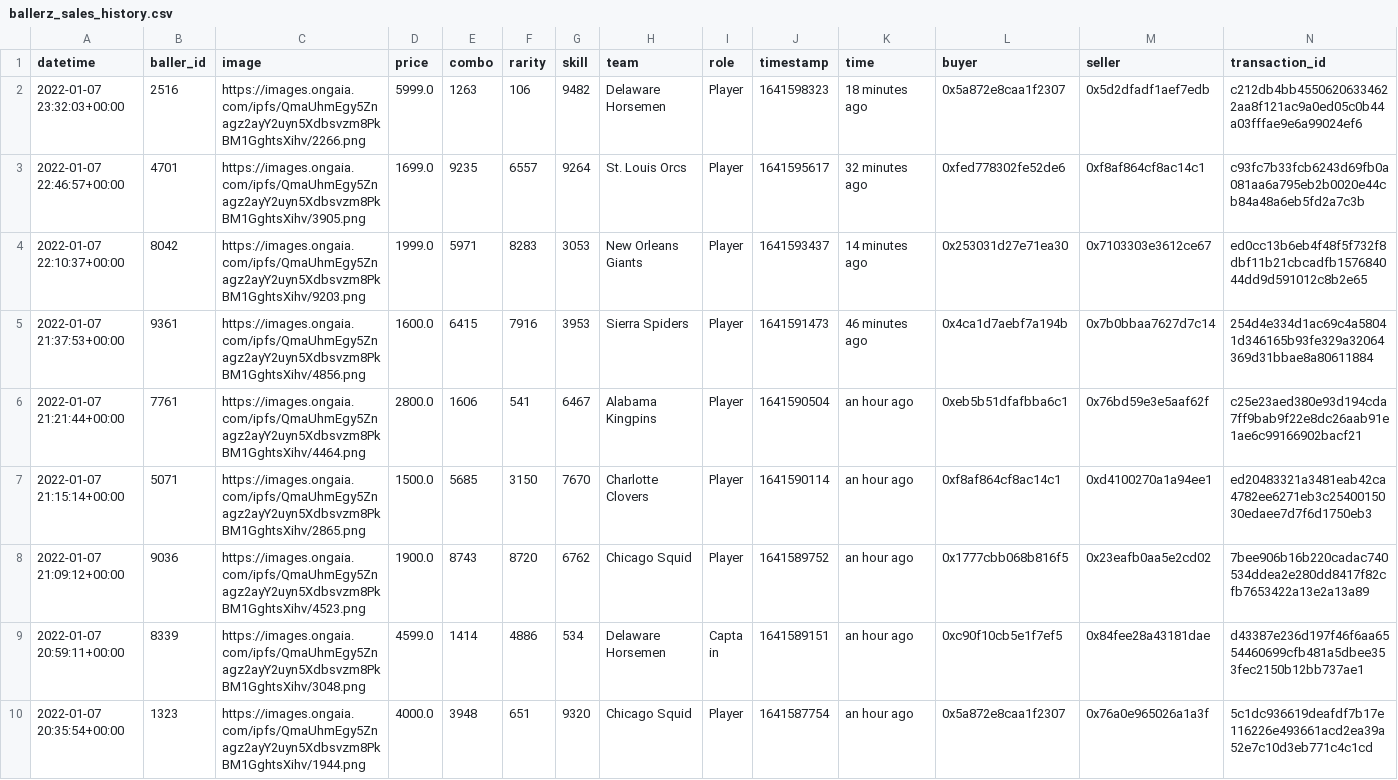
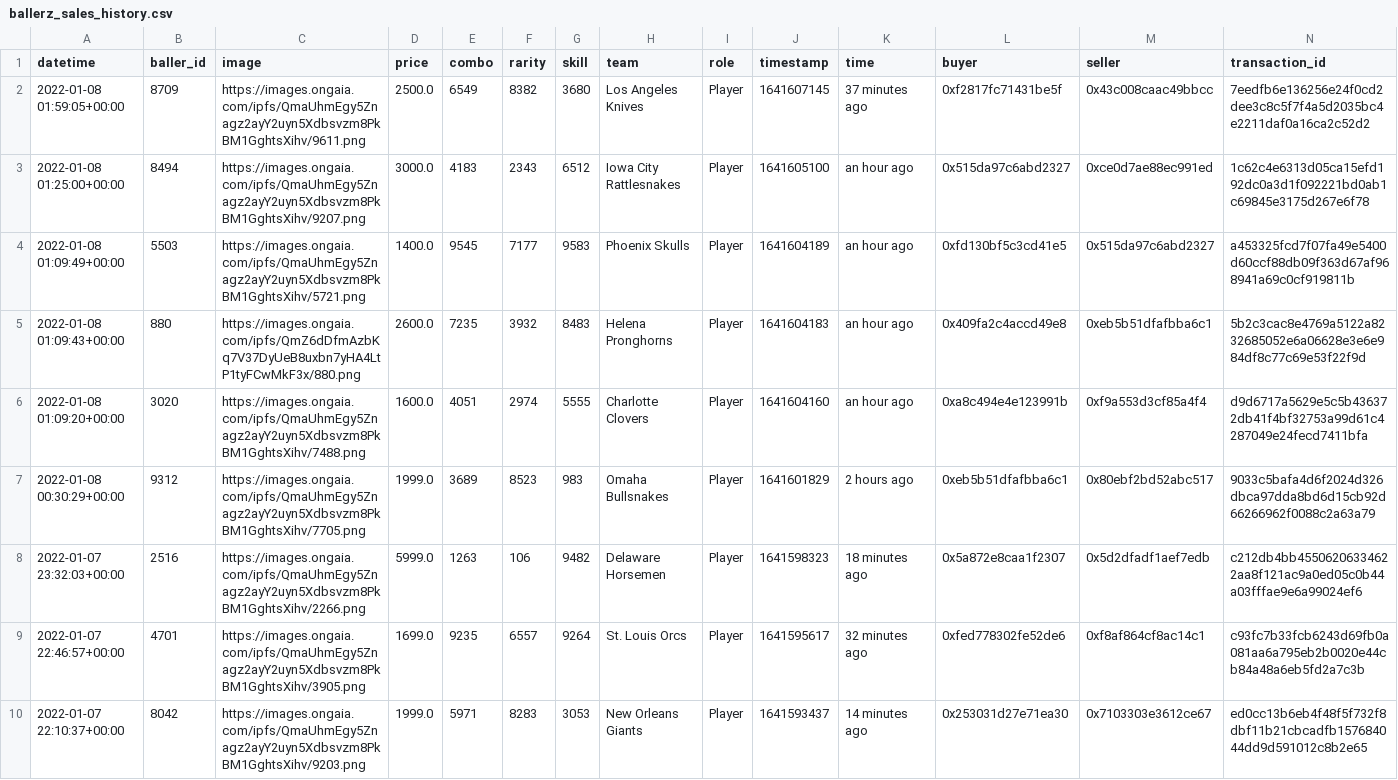
Before and after one commit to sburman/crypto-trait-viewer, a CSV file: ballerz/ballerz_sales_history.csv, drawn as a sheet; only a part is shown; the shorter side is filled out with more unchanged rows; the diff names each change by its address in the sheet, - before the commit and + after, or states it on an @@ line.

Commit message:
Update history

```diff
--- a/ballerz/ballerz_sales_history.csv
+++ b/ballerz/ballerz_sales_history.csv
+row 2: 2022-01-08 01:59:05+00:00 | 8709 | https://images.ongaia.com/ipfs/QmaUhmEgy5Znagz2ayY2uyn5Xdbsvzm8PkBM1GghtsXihv/9611.png | 2500.0 | 6549 | 8382 | 3680 | Los Angeles Knives | Player | 1641607145 | 37 minutes ago | 0xf2817fc71431be5f | 0x43c008caac49bbcc | 7eedfb6e136256e24f0cd2dee3c8c5f7f4a5d2035bc4e2211daf0a16ca2c52d2
+row 3: 2022-01-08 01:25:00+00:00 | 8494 | https://images.ongaia.com/ipfs/QmaUhmEgy5Znagz2ayY2uyn5Xdbsvzm8PkBM1GghtsXihv/9207.png | 3000.0 | 4183 | 2343 | 6512 | Iowa City Rattlesnakes | Player | 1641605100 | an hour ago | 0x515da97c6abd2327 | 0xce0d7ae88ec991ed | 1c62c4e6313d05ca15efd192dc0a3d1f092221bd0ab1c69845e3175d267e6f78
+row 4: 2022-01-08 01:09:49+00:00 | 5503 | https://images.ongaia.com/ipfs/QmaUhmEgy5Znagz2ayY2uyn5Xdbsvzm8PkBM1GghtsXihv/5721.png | 1400.0 | 9545 | 7177 | 9583 | Phoenix Skulls | Player | 1641604189 | an hour ago | 0xfd130bf5c3cd41e5 | 0x515da97c6abd2327 | a453325fcd7f07fa49e5400d60ccf88db09f363d67af968941a69c0cf919811b
+row 5: 2022-01-08 01:09:43+00:00 | 880 | https://images.ongaia.com/ipfs/QmZ6dDfmAzbKq7V37DyUeB8uxbn7yHA4LtP1tyFCwMkF3x/880.png | 2600.0 | 7235 | 3932 | 8483 | Helena Pronghorns | Player | 1641604183 | an hour ago | 0x409fa2c4accd49e8 | 0xeb5b51dfafbba6c1 | 5b2c3cac8e4769a5122a8232685052e6a06628e3e6e984df8c77c69e53f22f9d
+row 6: 2022-01-08 01:09:20+00:00 | 3020 | https://images.ongaia.com/ipfs/QmaUhmEgy5Znagz2ayY2uyn5Xdbsvzm8PkBM1GghtsXihv/7488.png | 1600.0 | 4051 | 2974 | 5555 | Charlotte Clovers | Player | 1641604160 | an hour ago | 0xa8c494e4e123991b | 0xf9a553d3cf85a4f4 | d9d6717a5629e5c5b436372db41f4bf32753a99d61c4287049e24fecd7411bfa
+row 7: 2022-01-08 00:30:29+00:00 | 9312 | https://images.ongaia.com/ipfs/QmaUhmEgy5Znagz2ayY2uyn5Xdbsvzm8PkBM1GghtsXihv/7705.png | 1999.0 | 3689 | 8523 | 983 | Omaha Bullsnakes | Player | 1641601829 | 2 hours ago | 0xeb5b51dfafbba6c1 | 0x80ebf2bd52abc517 | 9033c5bafa4d6f2024d326dbca97dda8bd6d15cb92d66266962f0088c2a63a79
```
